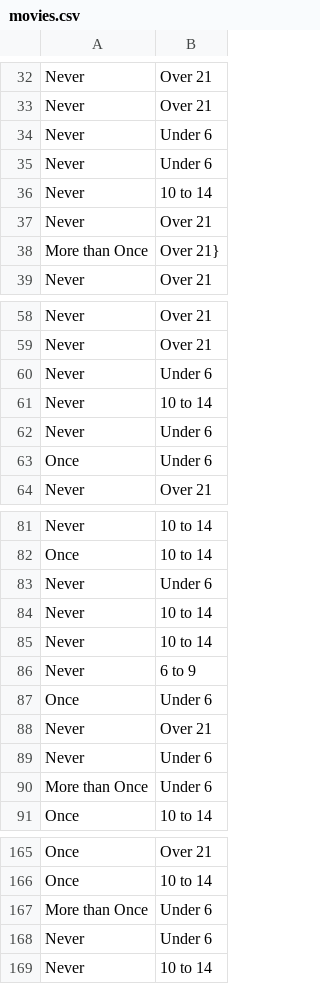
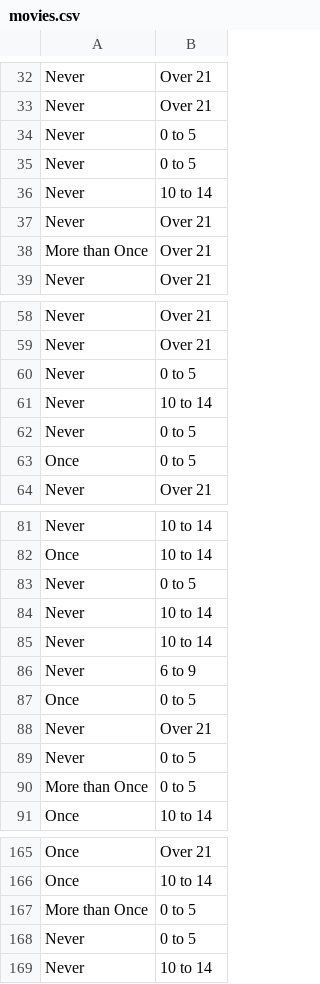
Before and after one commit to hari-prakash/sta309, a CSV file: hw-data/movies.csv, drawn as a sheet; only a part is shown, gaps mark what is left out; the diff covers the shown part only.

Commit message:
Update HW data.

```diff
--- a/hw-data/movies.csv
+++ b/hw-data/movies.csv
@@ -33,7 +33,7 @@ Never,Over 21
 Never,Over 21
-Never,Under 6
-Never,Under 6
+Never,0 to 5
+Never,0 to 5
 Never,10 to 14
 Never,Over 21
-More than Once,Over 21}
+More than Once,Over 21
 Never,Over 21
@@ -59,6 +59,6 @@ Never,Over 21
 Never,Over 21
-Never,Under 6
+Never,0 to 5
 Never,10 to 14
-Never,Under 6
-Once,Under 6
+Never,0 to 5
+Once,0 to 5
 Never,Over 21
@@ -82,3 +82,3 @@ Never,10 to 14
 Once,10 to 14
-Never,Under 6
+Never,0 to 5
 Never,10 to 14
@@ -86,6 +86,6 @@ Never,10 to 14
 Never,6 to 9
-Once,Under 6
+Once,0 to 5
 Never,Over 21
-Never,Under 6
-More than Once,Under 6
+Never,0 to 5
+More than Once,0 to 5
 Once,10 to 14
@@ -166,4 +166,4 @@ Once,Over 21
 Once,10 to 14
-More than Once,Under 6
-Never,Under 6
+More than Once,0 to 5
+Never,0 to 5
 Never,10 to 14
```
Also changed, not shown: 31 edited cells elsewhere in this file, 2 other files.
